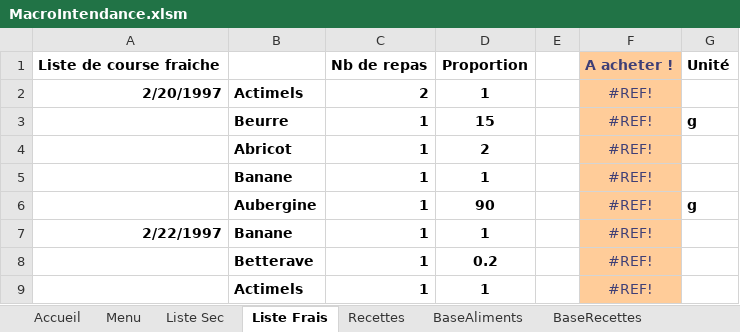
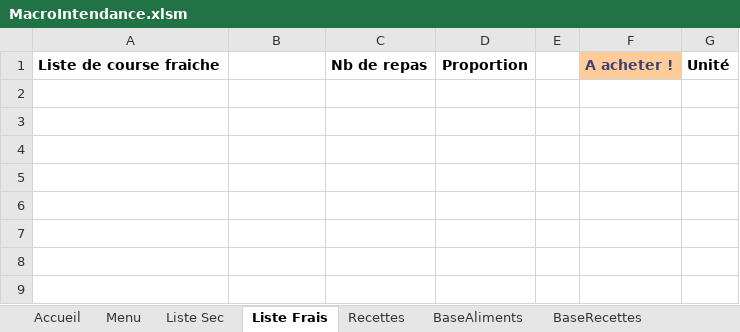
Before and after one commit to Fx73/Intendance-Excel-Macro, an Excel workbook: MacroIntendance.xlsm, sheet Liste Frais, drawn as a sheet; values as stored, in another font and other column widths than the file's, no borders; the diff names each change by its address in the sheet, - before the commit and + after, or states it on an @@ line.

```diff
--- a/MacroIntendance.xlsm (sheet Liste Frais)
+++ b/MacroIntendance.xlsm (sheet Liste Frais)
-row 2: 2/20/1997 | Actimels | 2 | 1 |  | #REF!
-row 3:  | Beurre | 1 | 15 |  | #REF! | g
-row 4:  | Abricot | 1 | 2 |  | #REF!
-row 5:  | Banane | 1 | 1 |  | #REF!
-row 6:  | Aubergine | 1 | 90 |  | #REF! | g
-row 7: 2/22/1997 | Banane | 1 | 1 |  | #REF!
-row 8:  | Betterave | 1 | 0.2 |  | #REF!
-row 9:  | Actimels | 1 | 1 |  | #REF!
```
Also changed, not shown: sheet BaseRecettes, sheet BaseAliments, sheet Liste Sec, sheet Accueil, sheet Menu, charts or pictures, 2 other files.
